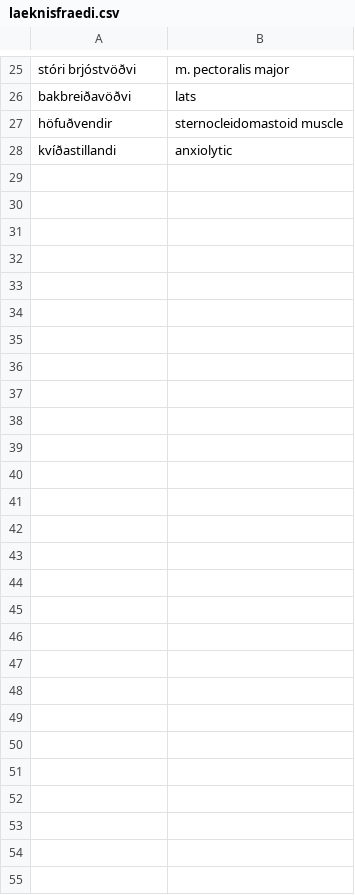
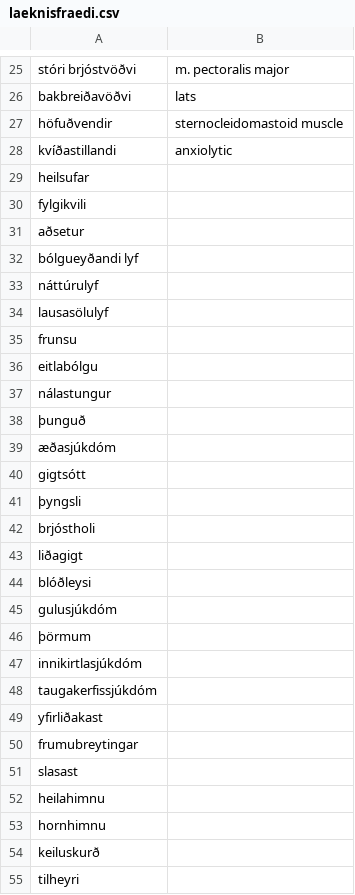
Before and after one commit to judyfong/dictionary, a CSV file: laeknisfraedi.csv, drawn as a sheet; only a part is shown, gaps mark what is left out; the diff names each change by its address in the sheet, - before the commit and + after, or states it on an @@ line.

Commit message:
Update laeknisfraedi.csv

```diff
--- a/laeknisfraedi.csv
+++ b/laeknisfraedi.csv
+row 29: heilsufar
+row 30: fylgikvili
+row 31: aðsetur
+row 32: bólgueyðandi lyf
+row 33: náttúrulyf
+row 34: lausasölulyf
+row 35: frunsu
+row 36: eitlabólgu
+row 37: nálastungur
+row 38: þunguð
+row 39: æðasjúkdóm
+row 40: gigtsótt
+row 41: þyngsli
+row 42: brjóstholi
+row 43: liðagigt
+row 44: blóðleysi
+row 45: gulusjúkdóm
+row 46: þörmum
+row 47: innikirtlasjúkdóm
+row 48: taugakerfissjúkdóm
+row 49: yfirliðakast
+row 50: frumubreytingar
+row 51: slasast
+row 52: heilahimnu
+row 53: hornhimnu
+row 54: keiluskurð
+row 55: tilheyri
```
